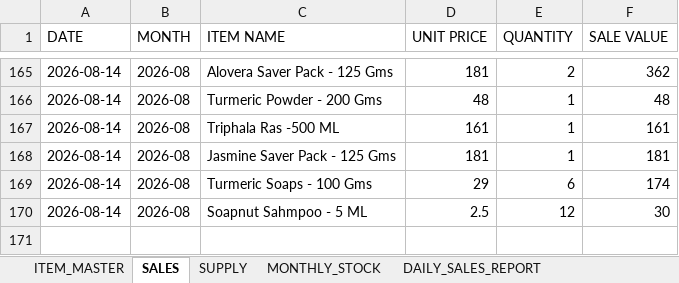
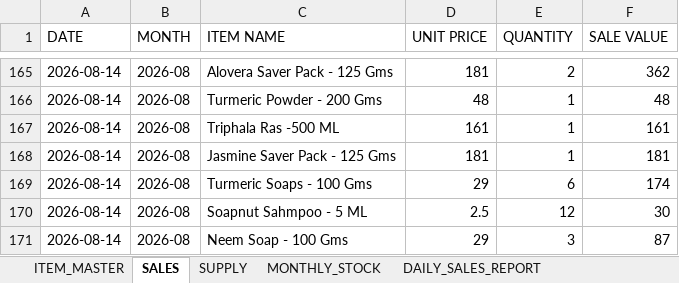
Before and after one commit to suryasai693-lang/daily_sales_website, an Excel workbook: data/sales.xlsx, sheet SALES, drawn as a sheet; only a part is shown, gaps mark what is left out; values as stored, in another font and other column widths than the file's, no borders; the diff names each change by its address in the sheet, - before the commit and + after, or states it on an @@ line.

Commit message:
Update sales.xlsx from DailyStock

```diff
--- a/data/sales.xlsx (sheet SALES)
+++ b/data/sales.xlsx (sheet SALES)
+row 171: 2026-08-14 | 2026-08 | Neem Soap - 100 Gms | 29 | 3 | 87
```
Also changed, not shown: sheet DAILY_SALES_REPORT, sheet MONTHLY_STOCK.
